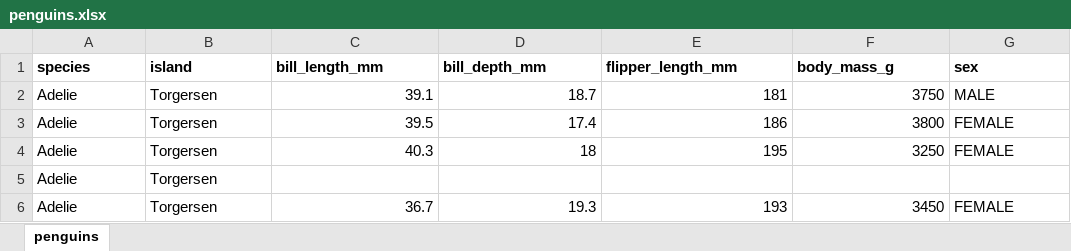
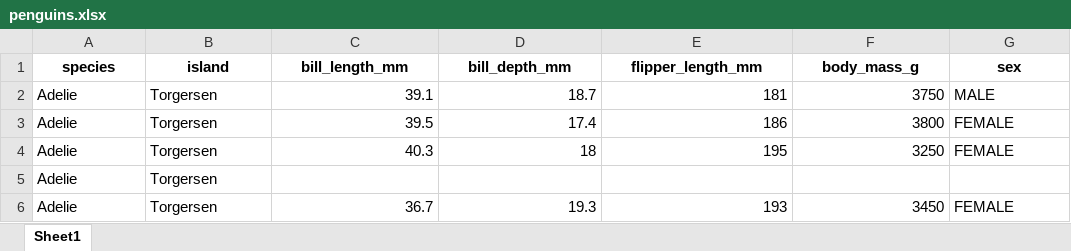
Before and after one commit to Saryace/agp3141-pinguino, an Excel workbook: datos/penguins.xlsx, sheet Sheet1, drawn as a sheet; only a part is shown; values as stored, in another font and other column widths than the file's, no borders; the diff names each change by its address in the sheet, - before the commit and + after, or states it on an @@ line.

```diff
--- a/datos/penguins.xlsx (sheet Sheet1)
+++ b/datos/penguins.xlsx (sheet Sheet1)
-sheet tab: penguins
+sheet tab: Sheet1
-A1:G1 alignment: left
+A1:G1 alignment: center
```
Also changed, not shown: 3 other files.
